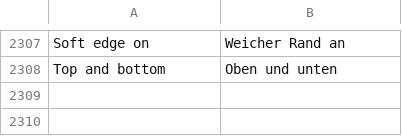
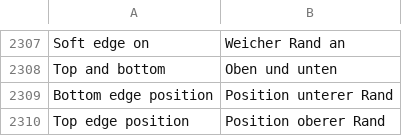
Before and after one commit to Just-a0user/tiktok-patches-for-morphe, a TSV file: extensions/tiktok/src/main/l10n/de.tsv, drawn as a sheet; only a part is shown, gaps mark what is left out; the diff names each change by its address in the sheet, - before the commit and + after, or states it on an @@ line.

```diff
--- a/extensions/tiktok/src/main/l10n/de.tsv
+++ b/extensions/tiktok/src/main/l10n/de.tsv
+row 2309: Bottom edge position | Position unterer Rand
+row 2310: Top edge position | Position oberer Rand
```
Also changed, not shown: extensions/tiktok/src/main/l10n/en.csv, 5 other files.
